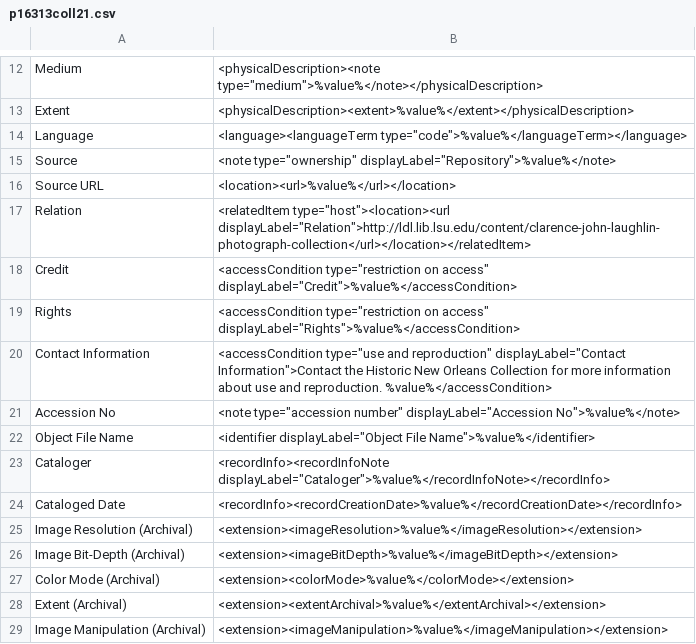
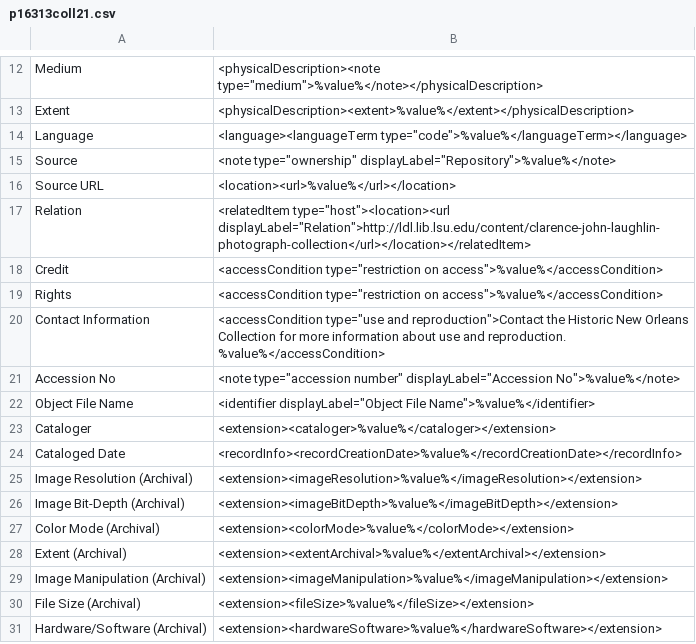
Before and after one commit to MarcusBarnes/mik, a CSV file: extras/lsu/mappings_files/p16313coll21.csv, drawn as a sheet; only a part is shown, gaps mark what is left out; the shorter side is filled out with more unchanged rows.

```diff
--- a/extras/lsu/mappings_files/p16313coll21.csv
+++ b/extras/lsu/mappings_files/p16313coll21.csv
@@ -17,8 +17,8 @@ Source URL,<location><url>%value%</url></location>
 Relation,<relatedItem type="host"><location><url displayLabel="Relation">http://ldl.lib.lsu.edu/content/clarence-john-laughlin-photograph-collection</url></location></relatedItem>
-Credit,<accessCondition type="restriction on access" displayLabel="Credit">%value%</accessCondition>
-Rights,<accessCondition type="restriction on access" displayLabel="Rights">%value%</accessCondition>
-Contact Information,<accessCondition type="use and reproduction" displayLabel="Contact Information">Contact the Historic New Orleans Collection for more information about use and reproduction. %value%</accessCondition>
+Credit,<accessCondition type="restriction on access">%value%</accessCondition>
+Rights,<accessCondition type="restriction on access">%value%</accessCondition>
+Contact Information,<accessCondition type="use and reproduction">Contact the Historic New Orleans Collection for more information about use and reproduction. %value%</accessCondition>
 Accession No,<note type="accession number" displayLabel="Accession No">%value%</note>
 Object File Name,<identifier displayLabel="Object File Name">%value%</identifier>
-Cataloger,<recordInfo><recordInfoNote displayLabel="Cataloger">%value%</recordInfoNote></recordInfo>
+Cataloger,<extension><cataloger>%value%</cataloger></extension>
 Cataloged Date,<recordInfo><recordCreationDate>%value%</recordCreationDate></recordInfo>
```
Also changed, not shown: extras/lsu/mappings_files/LSU_JJA.csv, extras/lsu/mappings_files/p15140coll16.csv, 7 other files.
